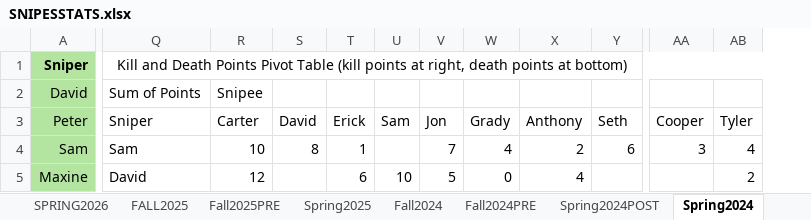
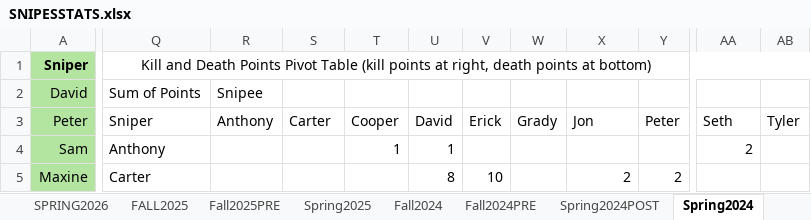
Before and after one commit to petermcaup/SnipesBot, an Excel workbook: SNIPESSTATS.xlsx, sheet Spring2024, drawn as a sheet; only a part is shown, gaps mark what is left out; values as stored, in another font and other column widths than the file's, no borders; charts and pictures and conditional formats not drawn; removed rows and columns are numbered as before the commit, all else as after; the diff covers the shown part only; the diff names each change by its address in the sheet, - before the commit and + after, or states it on an @@ line.

```diff
--- a/SNIPESSTATS.xlsx (sheet Spring2024)
+++ b/SNIPESSTATS.xlsx (sheet Spring2024)
+column R, rows 2-3: Snipee | Anthony
+column T, rows 3-4: Cooper | 1
-column U, rows 3-5: Sam |  | 10
-column V, rows 3-5: Jon | 7 | 5
-S2: Snipee
+S2: (empty)
-X3: Anthony
+X3: Jon
-Y3: Seth
+Y3: Peter
-AA3: Cooper
+AA3: Seth
-Q4: Sam
+Q4: Anthony
-S4: 10
+S4: (empty)
-U4: 8
+U4: 1
-V4: 1
+V4: (empty)
-W4: 4
+W4: (empty)
-X4: 2
+X4: (empty)
-Y4: 6
+Y4: (empty)
-AA4: 3
+AA4: 2
-AB4: 4
+AB4: (empty)
-Q5: David
+Q5: Carter
-S5: 12
+S5: (empty)
-U5: (empty)
+U5: 8
-V5: 6
+V5: 10
-W5: 0
+W5: (empty)
-X5: 4
+X5: 2
-Y5: (empty)
+Y5: 2
-AB5: 2
+AB5: (empty)
```
Also changed, not shown: 88 edited cells elsewhere in this sheet, sheet SPRING2026POST, sheet SPRING2026, sheet Spring2024POST, sheet Fall2025PRE, sheet Fall2024PRE, sheet Fall2024, 2 more sheets, other sheet tabs, charts or pictures.
